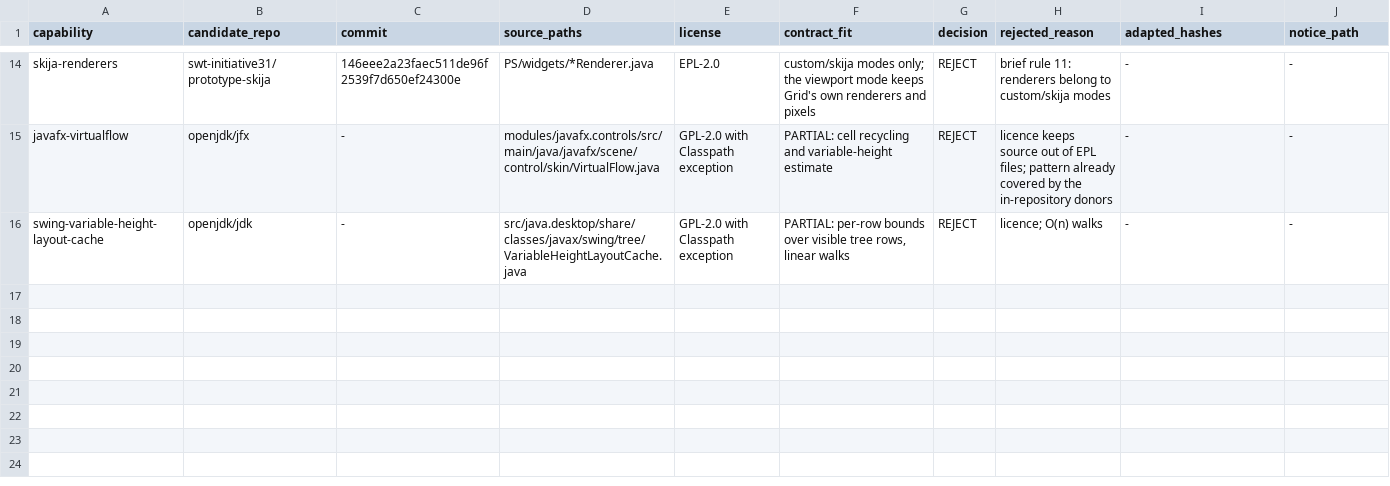
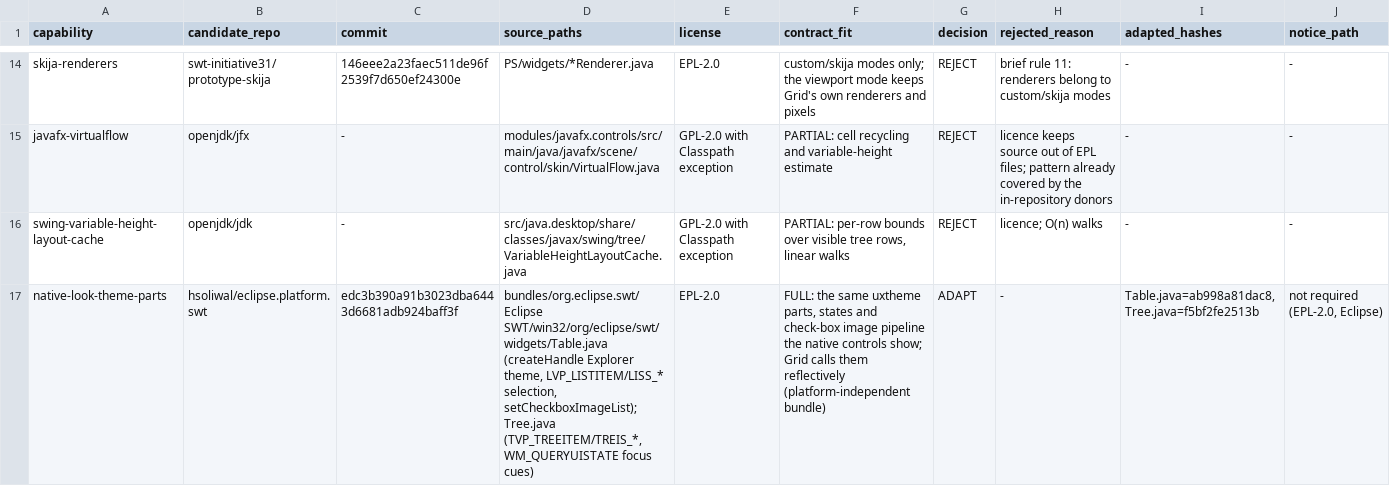
Before and after one commit to hsoliwal/nebula, a TSV file: docs/m3/grid-viewport/FOSS_REUSE_DECISION.tsv, drawn as a sheet; only a part is shown, gaps mark what is left out; the diff covers the shown part only.

```diff
--- a/docs/m3/grid-viewport/FOSS_REUSE_DECISION.tsv
+++ b/docs/m3/grid-viewport/FOSS_REUSE_DECISION.tsv
@@ -16 +16,2 @@ javafx-virtualflow	openjdk/jfx	-	modules/javafx.controls/src/main/java/javafx/sc
 swing-variable-height-layout-cache	openjdk/jdk	-	src/java.desktop/share/classes/javax/swing/tree/VariableHeightLayoutCache.java	GPL-2.0 with Classpath exception	PARTIAL: per-row bounds over visible tree rows, linear walks	REJECT	licence; O(n) walks	-	-
+native-look-theme-parts	hsoliwal/eclipse.platform.swt	edc3b390a91b3023dba6443d6681adb924baff3f	bundles/org.eclipse.swt/Eclipse SWT/win32/org/eclipse/swt/widgets/Table.java (createHandle Explorer theme, LVP_LISTITEM/LISS_* selection, setCheckboxImageList); Tree.java (TVP_TREEITEM/TREIS_*, WM_QUERYUISTATE focus cues)	EPL-2.0	FULL: the same uxtheme parts, states and check-box image pipeline the native controls show; Grid calls them reflectively (platform-independent bundle)	ADAPT	-	Table.java=ab998a81dac8,Tree.java=f5bf2fe2513b	not required (EPL-2.0, Eclipse)
```
Also changed, not shown: 2 added rows elsewhere in this file, 18 other files.
